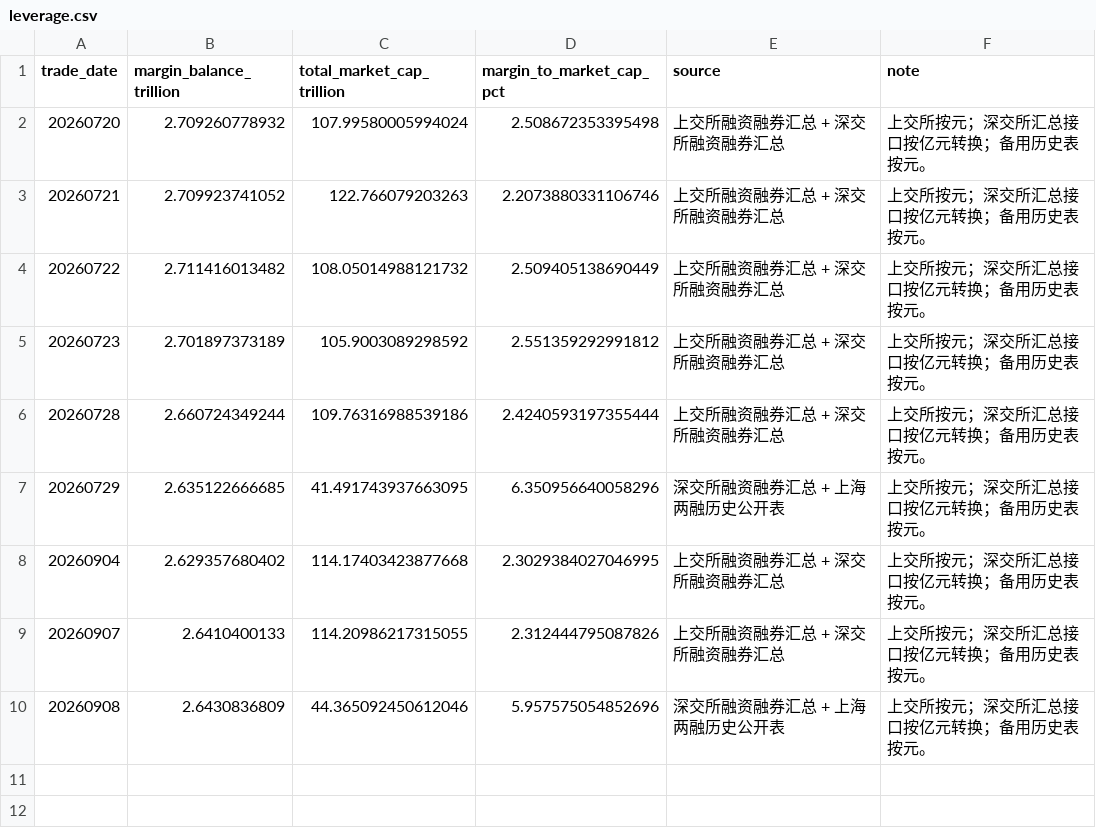
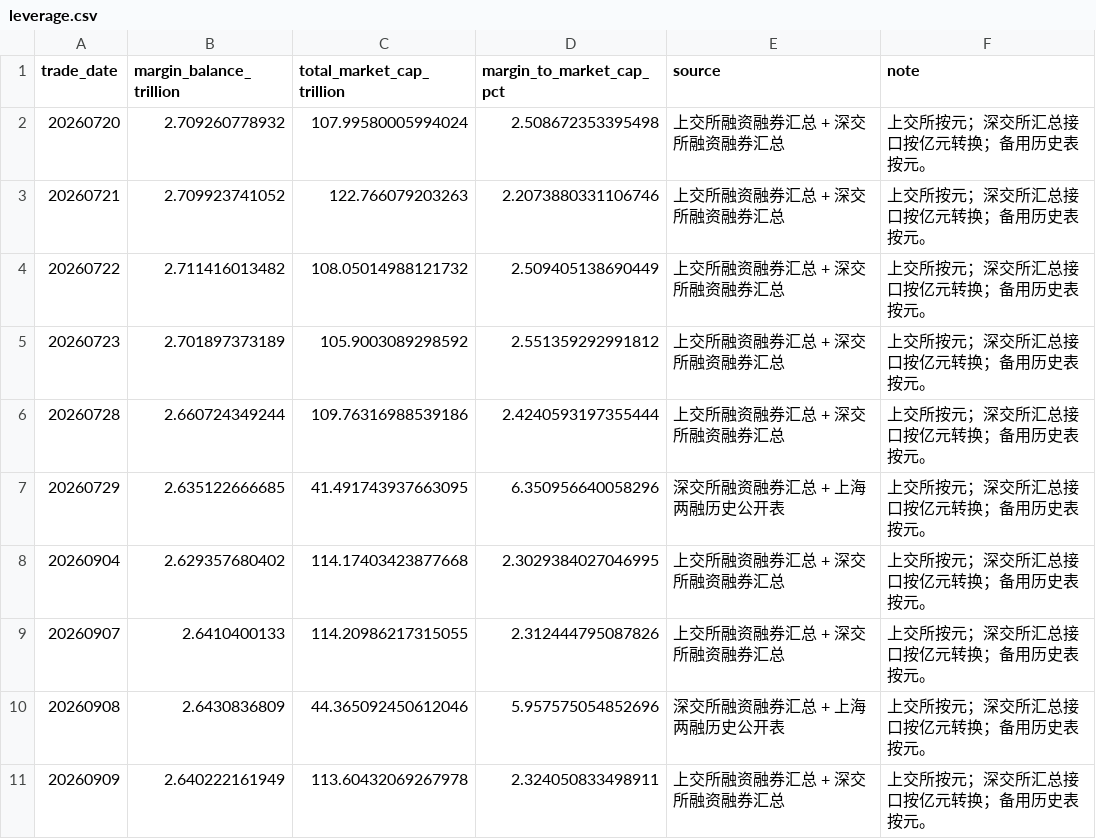
Before and after one commit to littlepeachh/macroscope-dashboard-v6, a CSV file: data/leverage.csv, drawn as a sheet.

```diff
--- a/data/leverage.csv
+++ b/data/leverage.csv
@@ -10 +10,2 @@
 20260908,2.6430836809,44.365092450612046,5.957575054852696,深交所融资融券汇总 + 上海两融历史公开表,上交所按元；深交所汇总接口按亿元转换；备用历史表按元。
+20260909,2.640222161949,113.60432069267978,2.324050833498911,上交所融资融券汇总 + 深交所融资融券汇总,上交所按元；深交所汇总接口按亿元转换；备用历史表按元。
```
Also changed, not shown: data/breadth.csv, data/crowding.csv, 6 other files.
